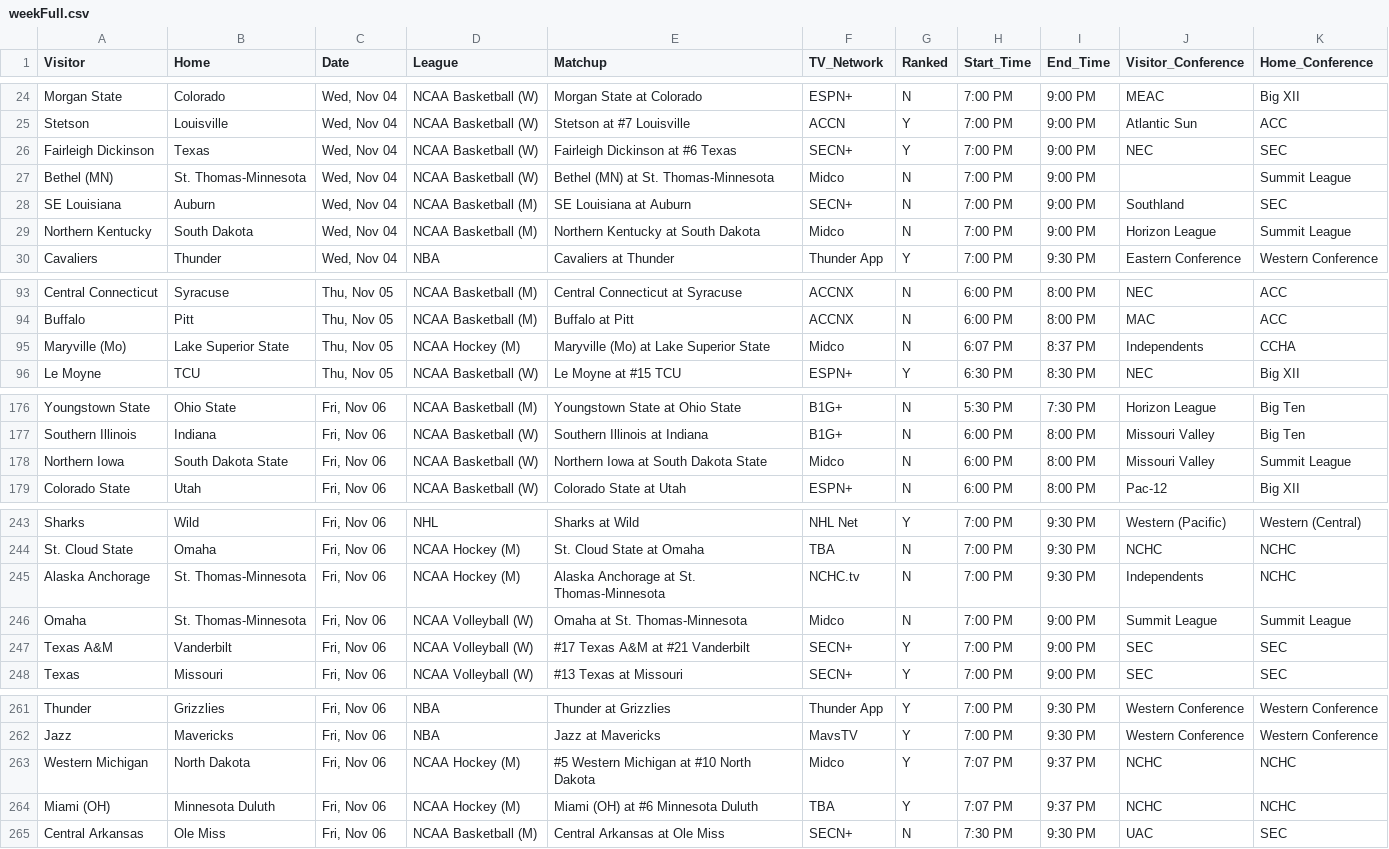
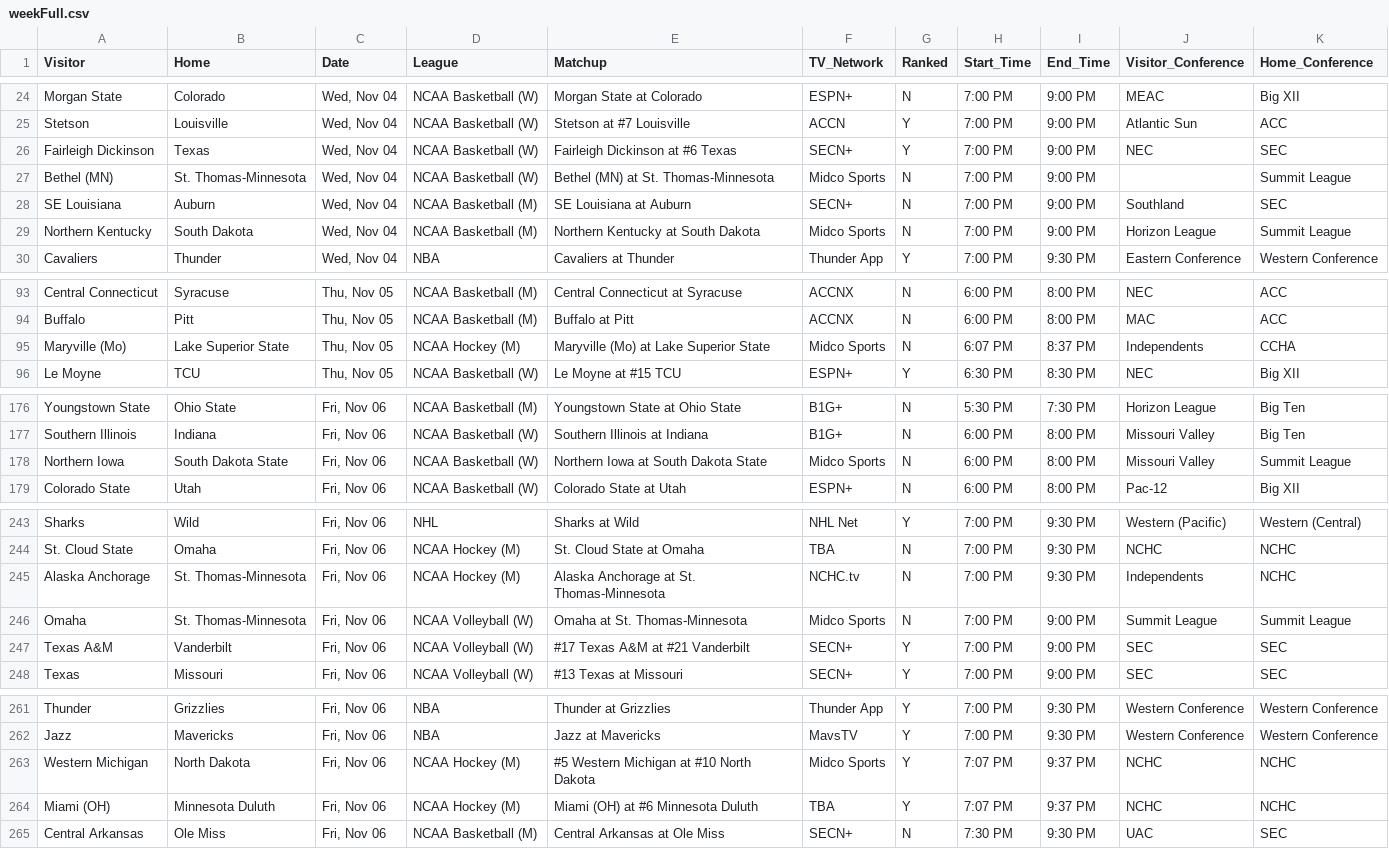
Before and after one commit to matthewkilleen0830/Sports-Viewing-Schedule, a CSV file: currentWeek/weekFull.csv, drawn as a sheet; only a part is shown, gaps mark what is left out; the diff covers the shown part only.

```diff
--- a/currentWeek/weekFull.csv
+++ b/currentWeek/weekFull.csv
@@ -26,5 +26,5 @@ Stetson,Louisville,"Wed, Nov 04",NCAA Basketball (W),Stetson at #7 Louisville,AC
 Fairleigh Dickinson,Texas,"Wed, Nov 04",NCAA Basketball (W),Fairleigh Dickinson at #6 Texas,SECN+,Y,7:00 PM,9:00 PM,NEC,SEC
-Bethel (MN),St. Thomas-Minnesota,"Wed, Nov 04",NCAA Basketball (W),Bethel (MN) at St. Thomas-Minnesota,Midco,N,7:00 PM,9:00 PM,,Summit League
+Bethel (MN),St. Thomas-Minnesota,"Wed, Nov 04",NCAA Basketball (W),Bethel (MN) at St. Thomas-Minnesota,Midco Sports,N,7:00 PM,9:00 PM,,Summit League
 SE Louisiana,Auburn,"Wed, Nov 04",NCAA Basketball (M),SE Louisiana at Auburn,SECN+,N,7:00 PM,9:00 PM,Southland,SEC
-Northern Kentucky,South Dakota,"Wed, Nov 04",NCAA Basketball (M),Northern Kentucky at South Dakota,Midco,N,7:00 PM,9:00 PM,Horizon League,Summit League
+Northern Kentucky,South Dakota,"Wed, Nov 04",NCAA Basketball (M),Northern Kentucky at South Dakota,Midco Sports,N,7:00 PM,9:00 PM,Horizon League,Summit League
 Cavaliers,Thunder,"Wed, Nov 04",NBA,Cavaliers at Thunder,Thunder App,Y,7:00 PM,9:30 PM,Eastern Conference,Western Conference
@@ -94,3 +94,3 @@ Central Connecticut,Syracuse,"Thu, Nov 05",NCAA Basketball (M),Central Connectic
 Buffalo,Pitt,"Thu, Nov 05",NCAA Basketball (M),Buffalo at Pitt,ACCNX,N,6:00 PM,8:00 PM,MAC,ACC
-Maryville (Mo),Lake Superior State,"Thu, Nov 05",NCAA Hockey (M),Maryville (Mo) at Lake Superior State,Midco,N,6:07 PM,8:37 PM,Independents,CCHA
+Maryville (Mo),Lake Superior State,"Thu, Nov 05",NCAA Hockey (M),Maryville (Mo) at Lake Superior State,Midco Sports,N,6:07 PM,8:37 PM,Independents,CCHA
 Le Moyne,TCU,"Thu, Nov 05",NCAA Basketball (W),Le Moyne at #15 TCU,ESPN+,Y,6:30 PM,8:30 PM,NEC,Big XII
@@ -177,3 +177,3 @@ Youngstown State,Ohio State,"Fri, Nov 06",NCAA Basketball (M),Youngstown State a
 Southern Illinois,Indiana,"Fri, Nov 06",NCAA Basketball (W),Southern Illinois at Indiana,B1G+,N,6:00 PM,8:00 PM,Missouri Valley,Big Ten
-Northern Iowa,South Dakota State,"Fri, Nov 06",NCAA Basketball (W),Northern Iowa at South Dakota State,Midco,N,6:00 PM,8:00 PM,Missouri Valley,Summit League
+Northern Iowa,South Dakota State,"Fri, Nov 06",NCAA Basketball (W),Northern Iowa at South Dakota State,Midco Sports,N,6:00 PM,8:00 PM,Missouri Valley,Summit League
 Colorado State,Utah,"Fri, Nov 06",NCAA Basketball (W),Colorado State at Utah,ESPN+,N,6:00 PM,8:00 PM,Pac-12,Big XII
@@ -245,3 +245,3 @@ St. Cloud State,Omaha,"Fri, Nov 06",NCAA Hockey (M),St. Cloud State at Omaha,TBA
 Alaska Anchorage,St. Thomas-Minnesota,"Fri, Nov 06",NCAA Hockey (M),Alaska Anchorage at St. Thomas-Minnesota,NCHC.tv,N,7:00 PM,9:30 PM,Independents,NCHC
-Omaha,St. Thomas-Minnesota,"Fri, Nov 06",NCAA Volleyball (W),Omaha at St. Thomas-Minnesota,Midco,N,7:00 PM,9:00 PM,Summit League,Summit League
+Omaha,St. Thomas-Minnesota,"Fri, Nov 06",NCAA Volleyball (W),Omaha at St. Thomas-Minnesota,Midco Sports,N,7:00 PM,9:00 PM,Summit League,Summit League
 Texas A&M,Vanderbilt,"Fri, Nov 06",NCAA Volleyball (W),#17 Texas A&M at #21 Vanderbilt,SECN+,Y,7:00 PM,9:00 PM,SEC,SEC
@@ -262,3 +262,3 @@ Thunder,Grizzlies,"Fri, Nov 06",NBA,Thunder at Grizzlies,Thunder App,Y,7:00 PM,9
 Jazz,Mavericks,"Fri, Nov 06",NBA,Jazz at Mavericks,MavsTV,Y,7:00 PM,9:30 PM,Western Conference,Western Conference
-Western Michigan,North Dakota,"Fri, Nov 06",NCAA Hockey (M),#5 Western Michigan at #10 North Dakota,Midco,Y,7:07 PM,9:37 PM,NCHC,NCHC
+Western Michigan,North Dakota,"Fri, Nov 06",NCAA Hockey (M),#5 Western Michigan at #10 North Dakota,Midco Sports,Y,7:07 PM,9:37 PM,NCHC,NCHC
 Miami (OH),Minnesota Duluth,"Fri, Nov 06",NCAA Hockey (M),Miami (OH) at #6 Minnesota Duluth,TBA,Y,7:07 PM,9:37 PM,NCHC,NCHC
```
Also changed, not shown: 22 edited cells elsewhere in this file.
